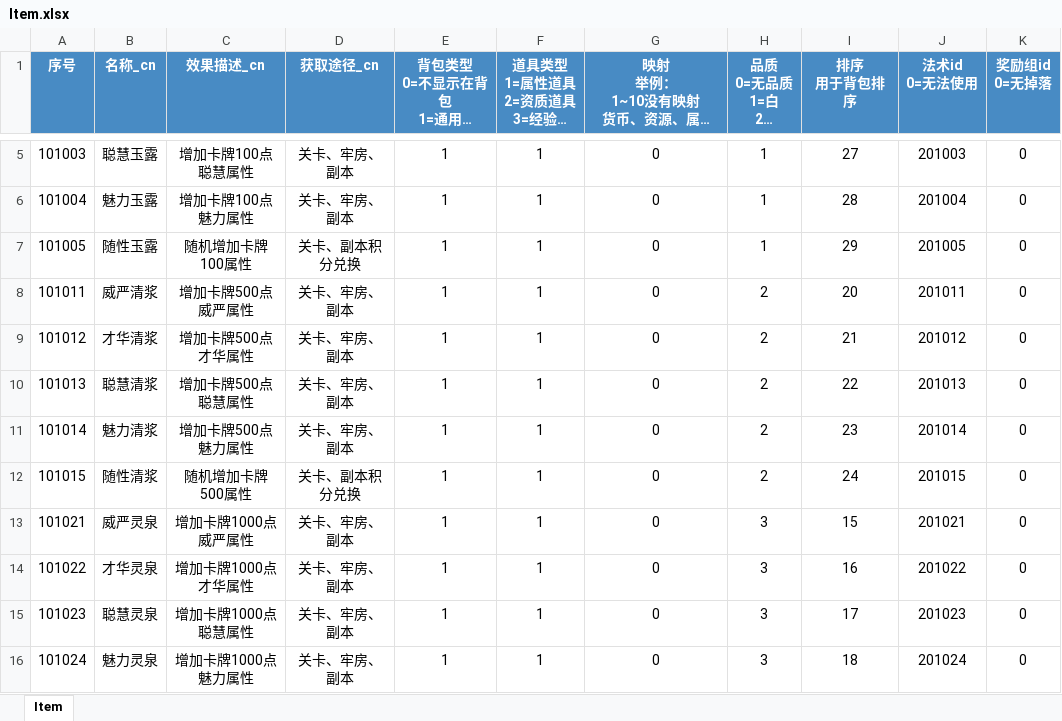
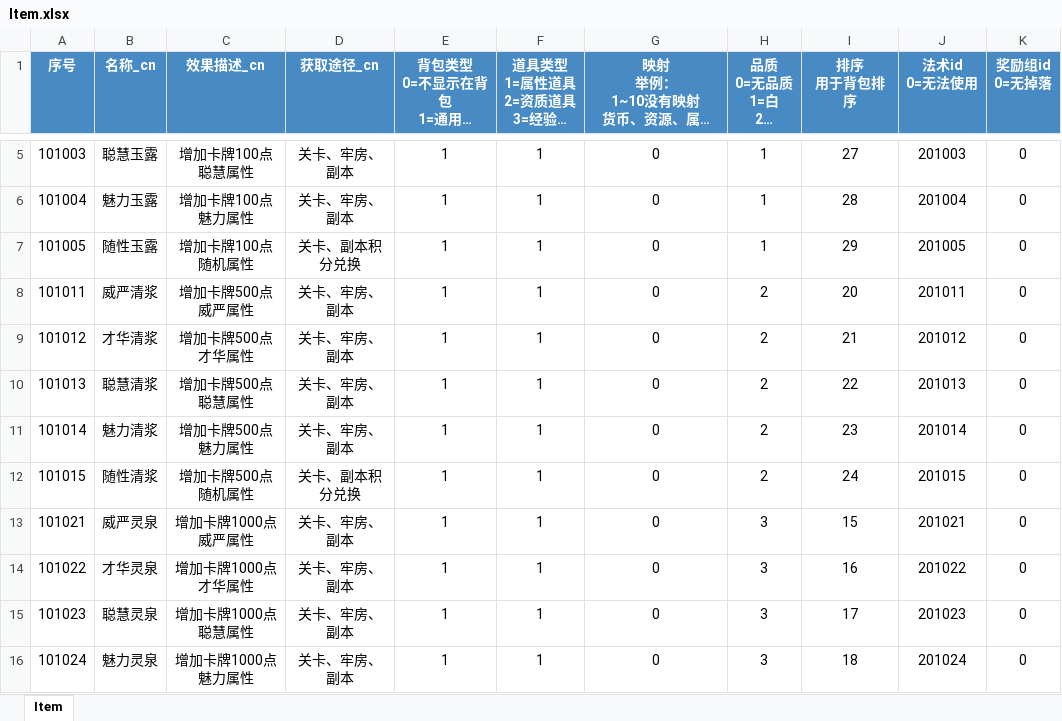
Before and after one commit to persiewoo/mnData, an Excel workbook: common/Item.xlsx, sheet Item, drawn as a sheet; only a part is shown, gaps mark what is left out; long unchanged cells end in …; values as stored, in another font and other column widths than the file's, no borders; the diff covers the shown part only; the diff names each change by its address in the sheet, - before the commit and + after, or states it on an @@ line.

Commit message:
修改描述

```diff
--- a/common/Item.xlsx (sheet Item)
+++ b/common/Item.xlsx (sheet Item)
-C7 (效果描述_cn): 随机增加卡牌100属性
+C7 (效果描述_cn): 增加卡牌100点随机属性
-C12 (效果描述_cn): 随机增加卡牌500属性
+C12 (效果描述_cn): 增加卡牌500点随机属性
```
Also changed, not shown: 7 edited cells elsewhere in this sheet.
